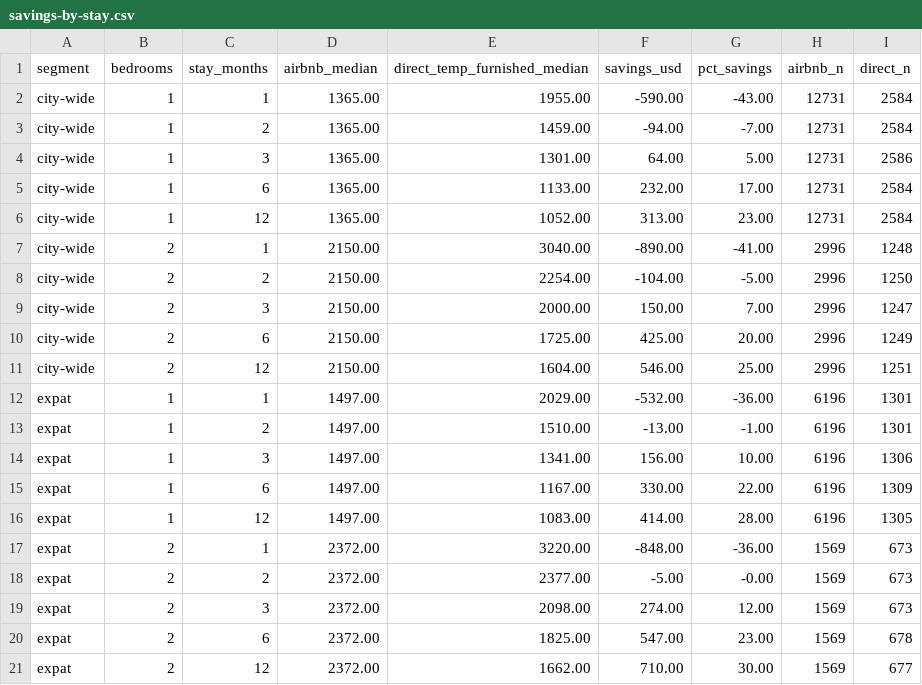
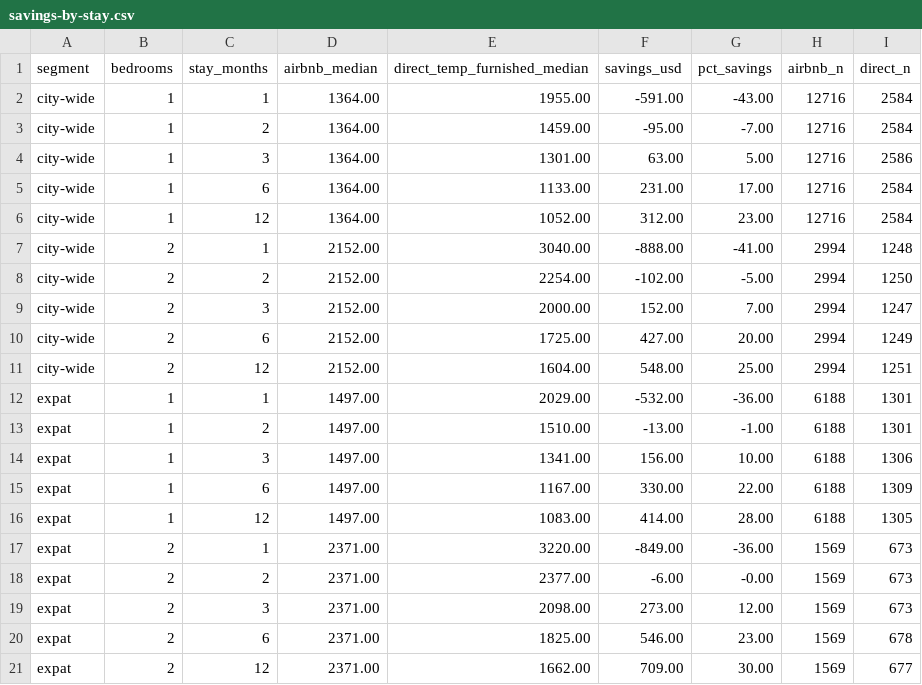
Before and after one commit to unitrank/buenos-aires-rental-market, a CSV file: data/latest/savings-by-stay.csv, drawn as a sheet.

```diff
--- a/data/latest/savings-by-stay.csv
+++ b/data/latest/savings-by-stay.csv
@@ -1,21 +1,21 @@
 segment,bedrooms,stay_months,airbnb_median,direct_temp_furnished_median,savings_usd,pct_savings,airbnb_n,direct_n
-city-wide,1,1,1365.00,1955.00,-590.00,-43.00,12731,2584
-city-wide,1,2,1365.00,1459.00,-94.00,-7.00,12731,2584
-city-wide,1,3,1365.00,1301.00,64.00,5.00,12731,2586
-city-wide,1,6,1365.00,1133.00,232.00,17.00,12731,2584
-city-wide,1,12,1365.00,1052.00,313.00,23.00,12731,2584
-city-wide,2,1,2150.00,3040.00,-890.00,-41.00,2996,1248
-city-wide,2,2,2150.00,2254.00,-104.00,-5.00,2996,1250
-city-wide,2,3,2150.00,2000.00,150.00,7.00,2996,1247
-city-wide,2,6,2150.00,1725.00,425.00,20.00,2996,1249
-city-wide,2,12,2150.00,1604.00,546.00,25.00,2996,1251
-expat,1,1,1497.00,2029.00,-532.00,-36.00,6196,1301
-expat,1,2,1497.00,1510.00,-13.00,-1.00,6196,1301
-expat,1,3,1497.00,1341.00,156.00,10.00,6196,1306
-expat,1,6,1497.00,1167.00,330.00,22.00,6196,1309
-expat,1,12,1497.00,1083.00,414.00,28.00,6196,1305
-expat,2,1,2372.00,3220.00,-848.00,-36.00,1569,673
-expat,2,2,2372.00,2377.00,-5.00,-0.00,1569,673
-expat,2,3,2372.00,2098.00,274.00,12.00,1569,673
-expat,2,6,2372.00,1825.00,547.00,23.00,1569,678
-expat,2,12,2372.00,1662.00,710.00,30.00,1569,677
+city-wide,1,1,1364.00,1955.00,-591.00,-43.00,12716,2584
+city-wide,1,2,1364.00,1459.00,-95.00,-7.00,12716,2584
+city-wide,1,3,1364.00,1301.00,63.00,5.00,12716,2586
+city-wide,1,6,1364.00,1133.00,231.00,17.00,12716,2584
+city-wide,1,12,1364.00,1052.00,312.00,23.00,12716,2584
+city-wide,2,1,2152.00,3040.00,-888.00,-41.00,2994,1248
+city-wide,2,2,2152.00,2254.00,-102.00,-5.00,2994,1250
+city-wide,2,3,2152.00,2000.00,152.00,7.00,2994,1247
+city-wide,2,6,2152.00,1725.00,427.00,20.00,2994,1249
+city-wide,2,12,2152.00,1604.00,548.00,25.00,2994,1251
+expat,1,1,1497.00,2029.00,-532.00,-36.00,6188,1301
+expat,1,2,1497.00,1510.00,-13.00,-1.00,6188,1301
+expat,1,3,1497.00,1341.00,156.00,10.00,6188,1306
+expat,1,6,1497.00,1167.00,330.00,22.00,6188,1309
+expat,1,12,1497.00,1083.00,414.00,28.00,6188,1305
+expat,2,1,2371.00,3220.00,-849.00,-36.00,1569,673
+expat,2,2,2371.00,2377.00,-6.00,-0.00,1569,673
+expat,2,3,2371.00,2098.00,273.00,12.00,1569,673
+expat,2,6,2371.00,1825.00,546.00,23.00,1569,678
+expat,2,12,2371.00,1662.00,709.00,30.00,1569,677
```
Also changed, not shown: data/history/uaci-2026-11.csv, data/latest/by-barrio.csv, 7 other files.
